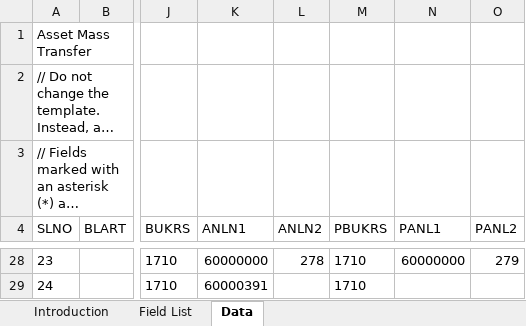
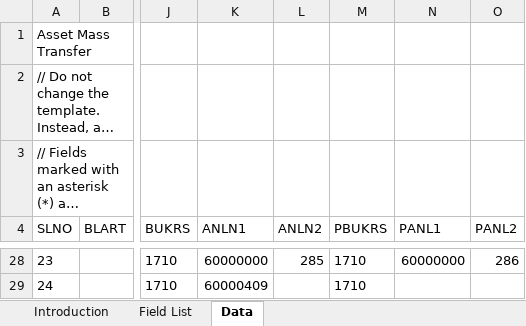
Before and after one commit to mrcsaszkow/mpa_files, an Excel workbook: 02_transfer_upload.xlsx, sheet Data, drawn as a sheet; only a part is shown, gaps mark what is left out; long unchanged cells end in …; values as stored, in another font and other column widths than the file's, no borders; the diff covers the shown part only; the diff names each change by its address in the sheet, - before the commit and + after, or states it on an @@ line.

```diff
--- a/02_transfer_upload.xlsx (sheet Data)
+++ b/02_transfer_upload.xlsx (sheet Data)
-L28 (ANLN2): 278
+L28 (ANLN2): 285
-O28 (PANL2): 279
+O28 (PANL2): 286
-K29 (ANLN1): 60000391
+K29 (ANLN1): 60000409
```
Also changed, not shown: 40 edited cells elsewhere in this sheet, sheet Field List.
